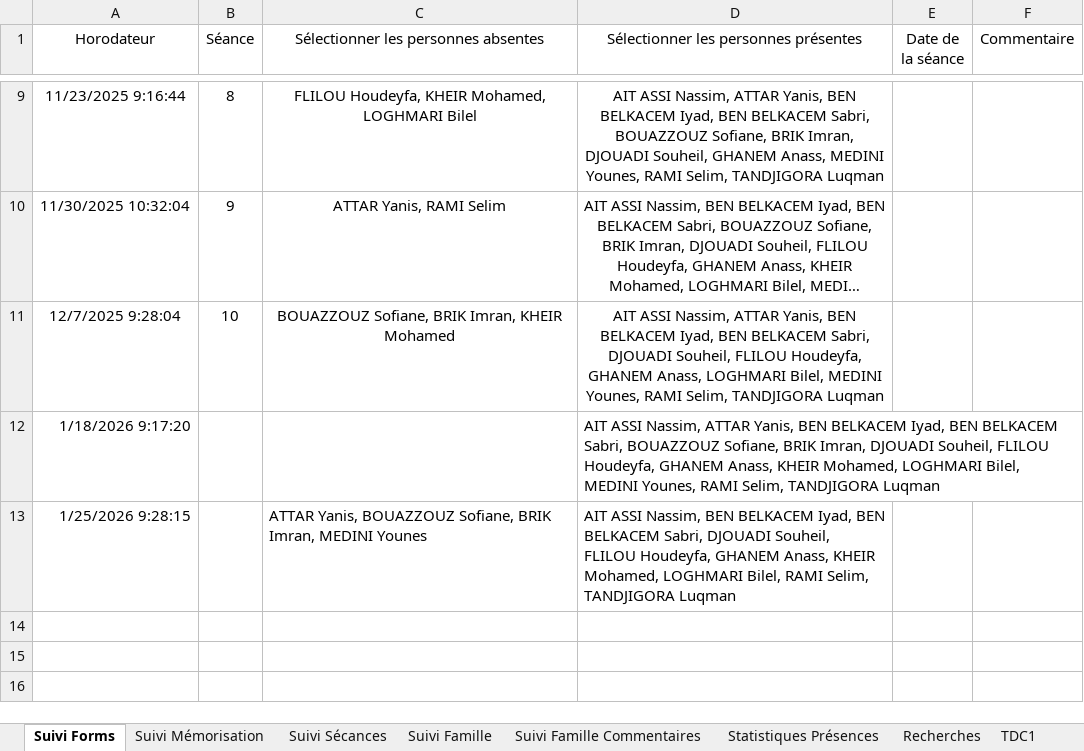
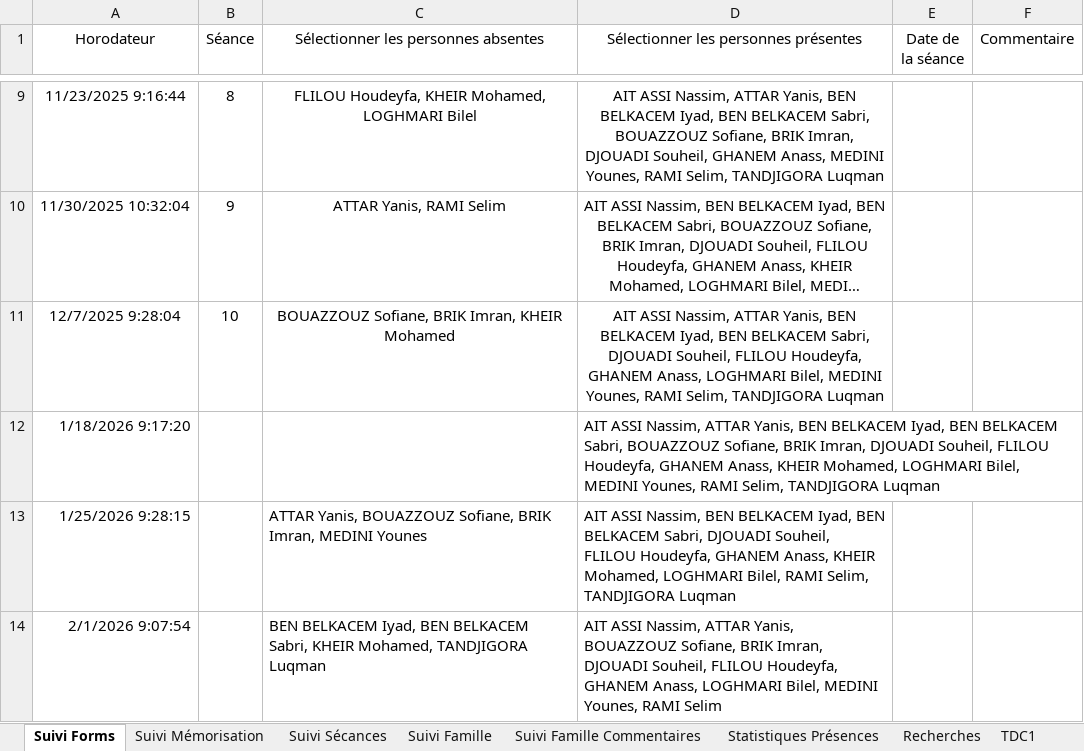
Before and after one commit to qantedservices-cmd/amilou, an Excel workbook: docs/Suivi_Cours_Montmagny.xlsx, sheet Suivi Forms, drawn as a sheet; only a part is shown, gaps mark what is left out; long unchanged cells end in …; values as stored, in another font and other column widths than the file's, no borders; charts and pictures and table styles not drawn; the diff names each change by its address in the sheet, - before the commit and + after, or states it on an @@ line.

```diff
--- a/docs/Suivi_Cours_Montmagny.xlsx (sheet Suivi Forms)
+++ b/docs/Suivi_Cours_Montmagny.xlsx (sheet Suivi Forms)
+row 14: 2/1/2026 9:07:54 |  | BEN BELKACEM Iyad, BEN BELKACEM Sabri, KHEIR Mohamed, TANDJIGORA Luqman | AIT ASSI Nassim, ATTAR Yanis, BOUAZZOUZ Sofiane, BRIK Imran, DJOUADI Souheil, FLILOU Houdeyfa, GHANEM Anass, LOGHMARI Bilel, MEDINI Younes, RAMI Selim
```
Also changed, not shown: sheet Suivi Famille, sheet Suivi Mémorisation, sheet Suivi Sécances, sheet Statistiques Présences, sheet TDC1, sheet Suivi Famille Commentaires, 2 other files.
